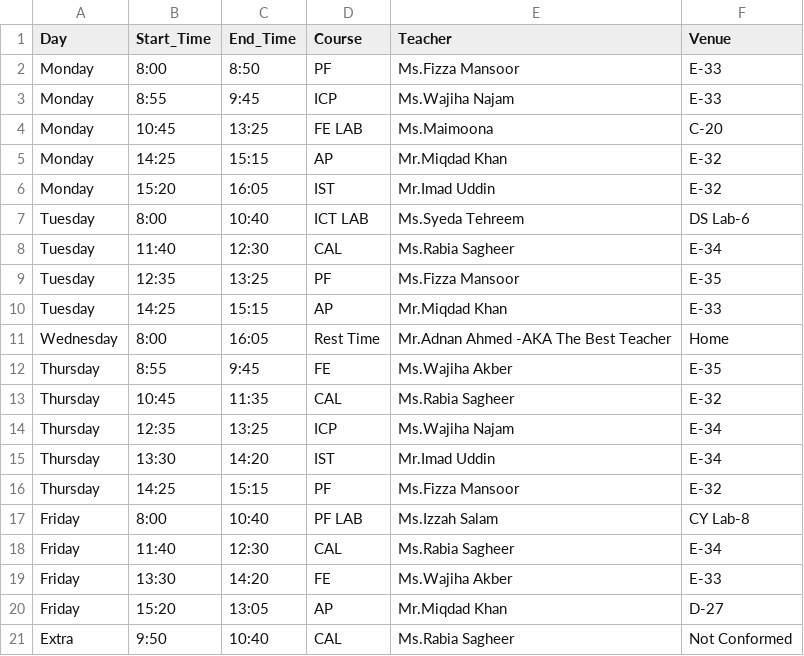
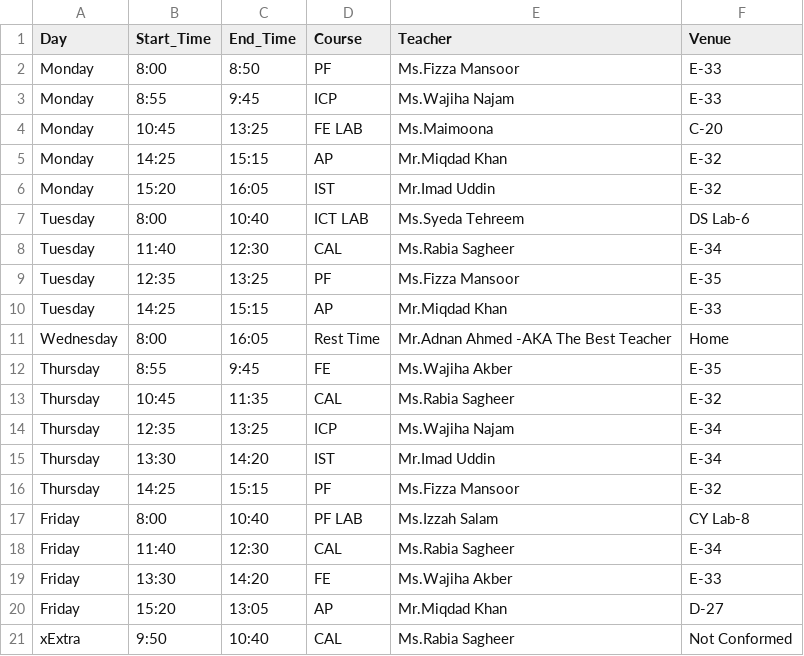
Before and after one commit to k253007-ad/TimeTable-b-Adnan-Ahmed-SE, a CSV file: timetable1b.csv, drawn as a sheet.

Commit message:
Update timetable1b.csv

```diff
--- a/timetable1b.csv
+++ b/timetable1b.csv
@@ -20,2 +20,2 @@ Friday,13:30,14:20,FE,Ms.Wajiha Akber,E-33
 Friday,15:20,13:05,AP,Mr.Miqdad Khan,D-27
-Extra,9:50,10:40,CAL,Ms.Rabia Sagheer,Not Conformed
+xExtra,9:50,10:40,CAL,Ms.Rabia Sagheer,Not Conformed
```
